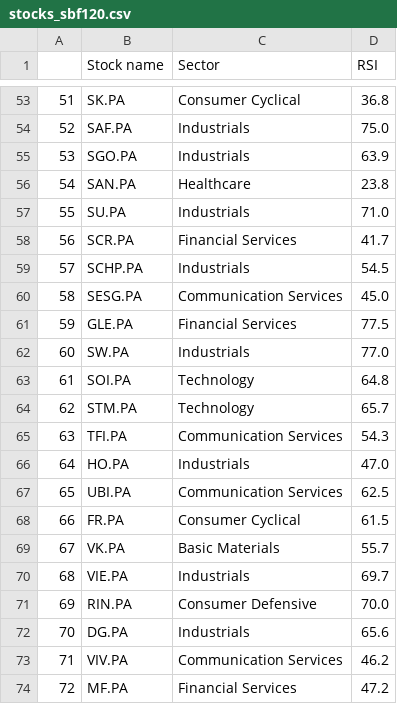
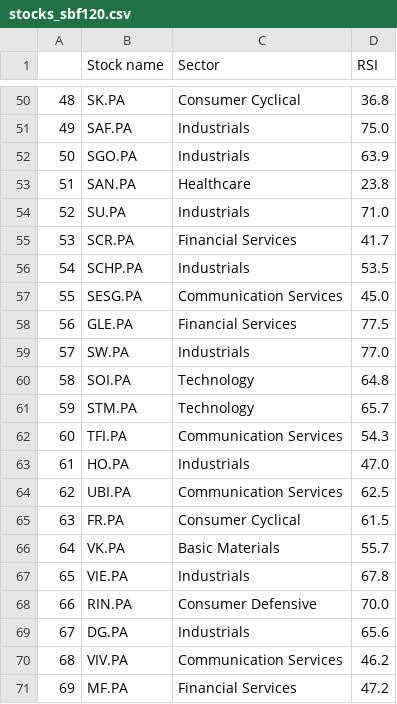
Before and after one commit to stockscreenerMM/stockscreenerMM.github.io, a CSV file: data/stocks_sbf120.csv, drawn as a sheet; only a part is shown, gaps mark what is left out; addresses are those after the commit; the diff covers the shown part only; the diff names each change by its address in the sheet, - before the commit and + after, or states it on an @@ line.

```diff
--- a/data/stocks_sbf120.csv
+++ b/data/stocks_sbf120.csv
@@ column A renumbered from row 12 down @@
-D56 (RSI): 54.5
+D56 (RSI): 53.5
-D67 (RSI): 69.7
+D67 (RSI): 67.8
```
Also changed, not shown: 1 added row, 4 removed rows and 5 edited cells elsewhere in this file, 1 other file.
